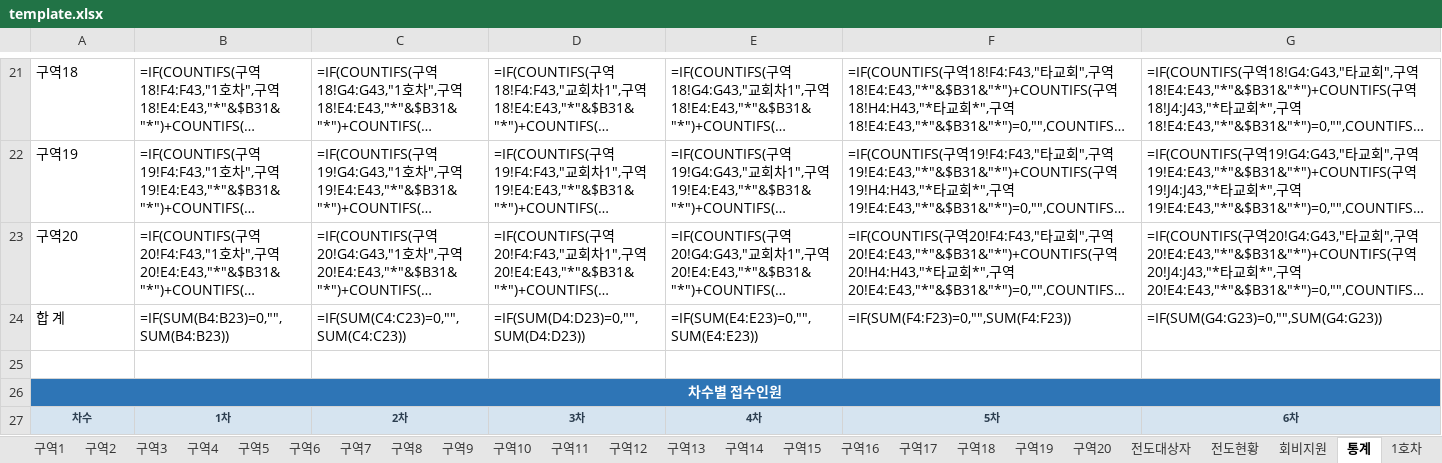
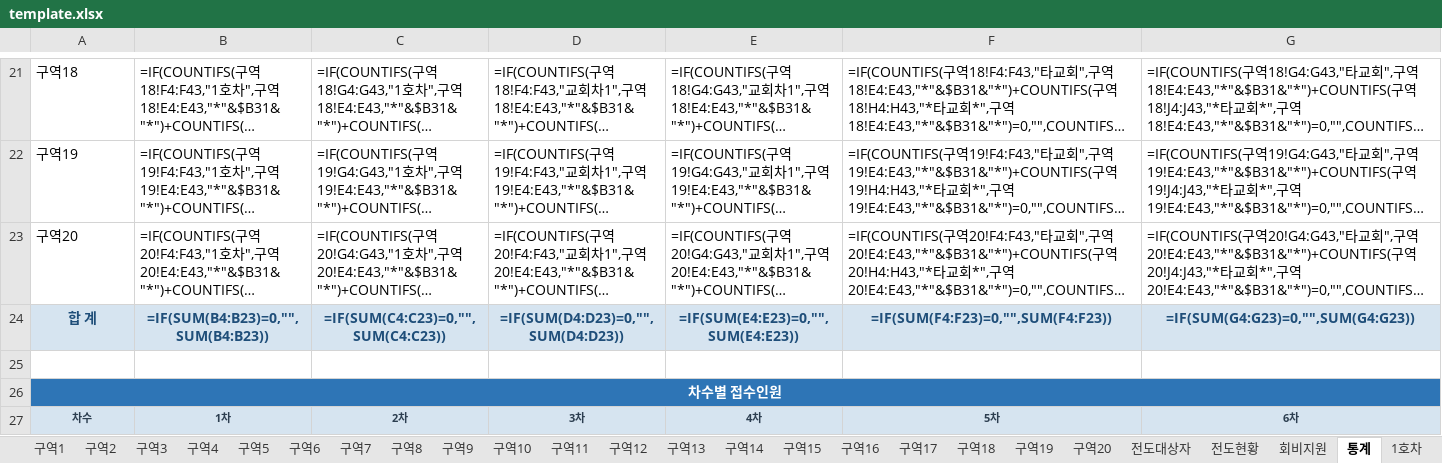
Before and after one commit to apilgrimz/retreat-app, an Excel workbook: template.xlsx, sheet 통계, drawn as a sheet; only a part is shown, gaps mark what is left out; long unchanged cells end in …; values as stored, in another font and other column widths than the file's, no borders; formulas without a stored value are shown as written; the diff covers the shown part only; the diff names each change by its address in the sheet, - before the commit and + after, or states it on an @@ line.

```diff
--- a/template.xlsx (sheet 통계)
+++ b/template.xlsx (sheet 통계)
@@ A24:G24 fill: none → #D6E4F0, bold: off → on, text colour: black → #1F4E79, alignment: left → center @@
```
Also changed, not shown: cell formats elsewhere in this sheet, 수양회_서식_template.xlsx, 2 other files.
